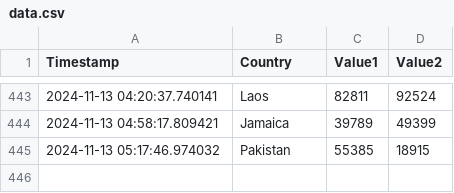
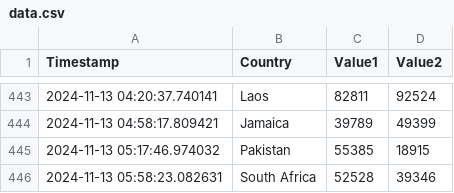
Before and after one commit to Swadeep888/DayTracking, a CSV file: data.csv, drawn as a sheet; only a part is shown, gaps mark what is left out; the diff names each change by its address in the sheet, - before the commit and + after, or states it on an @@ line.

Commit message:
Update CSV file with new data

```diff
--- a/data.csv
+++ b/data.csv
+row 446: 2024-11-13 05:58:23.082631 | South Africa | 52528 | 39346
```
